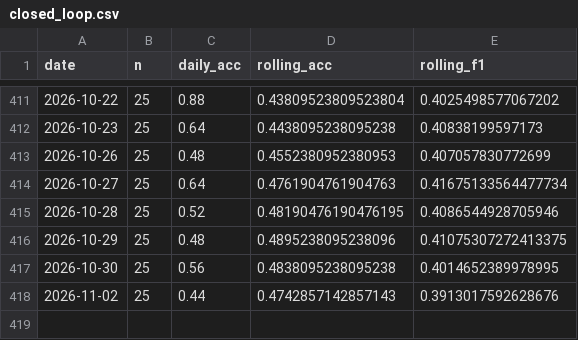
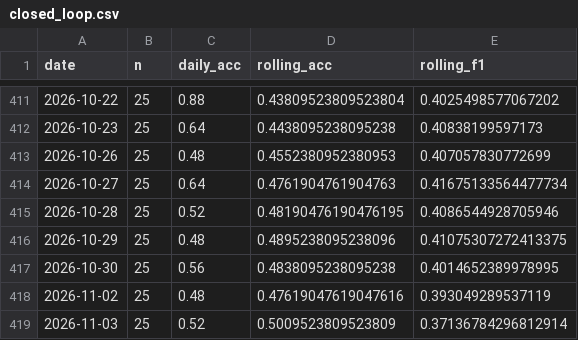
Before and after one commit to keshav-42/ML-ops-Stock-Prediction, a CSV file: data/monitoring/closed_loop.csv, drawn as a sheet; only a part is shown, gaps mark what is left out.

```diff
--- a/data/monitoring/closed_loop.csv
+++ b/data/monitoring/closed_loop.csv
@@ -417,2 +417,3 @@ date,n,daily_acc,rolling_acc,rolling_f1
 2026-10-30,25,0.56,0.4838095238095238,0.4014652389978995
-2026-11-02,25,0.44,0.4742857142857143,0.3913017592628676
+2026-11-02,25,0.48,0.47619047619047616,0.393049289537119
+2026-11-03,25,0.52,0.5009523809523809,0.37136784296812914
```
Also changed, not shown: 29 other files.
